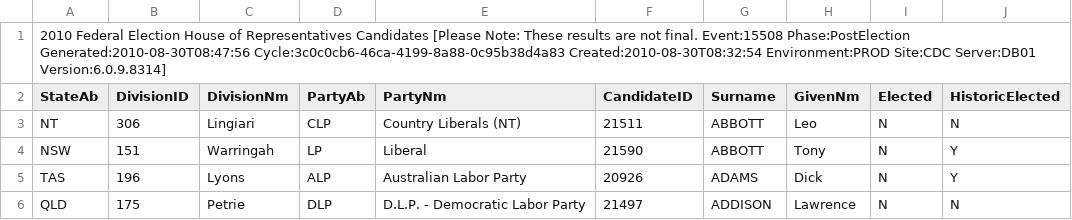
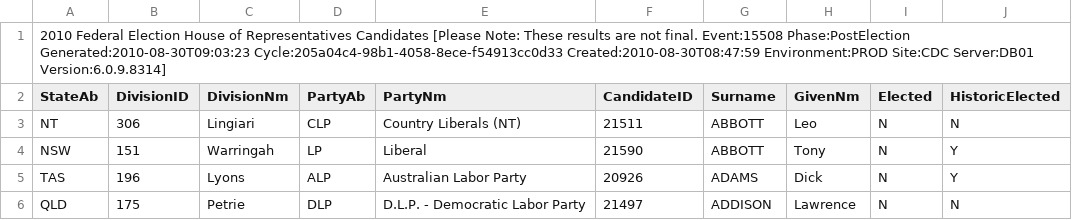
Before and after one commit to d1b/AustralianFederalElection2010CSV, a CSV file: HouseCandidatesDownload-15508.csv, drawn as a sheet; only a part is shown.

```diff
--- a/HouseCandidatesDownload-15508.csv
+++ b/HouseCandidatesDownload-15508.csv
@@ -1,2 +1,2 @@
-2010 Federal Election House of Representatives Candidates [Please Note: These results are not final. Event:15508 Phase:PostElection Generated:2010-08-30T08:47:56 Cycle:3c0c0cb6-46ca-4199-8a88-0c95b38d4a83 Created:2010-08-30T08:32:54 Environment:PROD Site:CDC Server:DB01 Version:6.0.9.8314]
+2010 Federal Election House of Representatives Candidates [Please Note: These results are not final. Event:15508 Phase:PostElection Generated:2010-08-30T09:03:23 Cycle:205a04c4-98b1-4058-8ece-f54913cc0d33 Created:2010-08-30T08:47:59 Environment:PROD Site:CDC Server:DB01 Version:6.0.9.8314]
 StateAb,DivisionID,DivisionNm,PartyAb,PartyNm,CandidateID,Surname,GivenNm,Elected,HistoricElected
```
Also changed, not shown: HouseDopByDivisionDownload-15508.csv, HouseFirstPrefsByCandidateByVoteTypeDownload-15508.csv, 53 other files.
